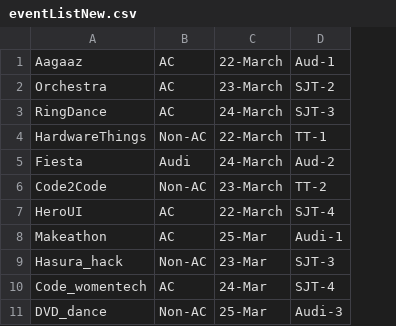
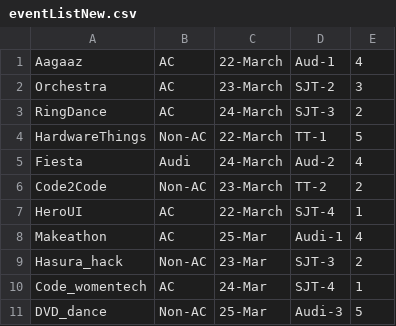
Before and after one commit to 99Aryan/Eveniser, a CSV file: eventListNew.csv, drawn as a sheet; the diff names each change by its address in the sheet, - before the commit and + after, or states it on an @@ line.

Commit message:
Update eventListNew.csv

```diff
--- a/eventListNew.csv
+++ b/eventListNew.csv
+column E, rows 1-11: 4 | 3 | 2 | 5 | 4 | 2 | 1 | 4 | 2 | 1 | 5
```
